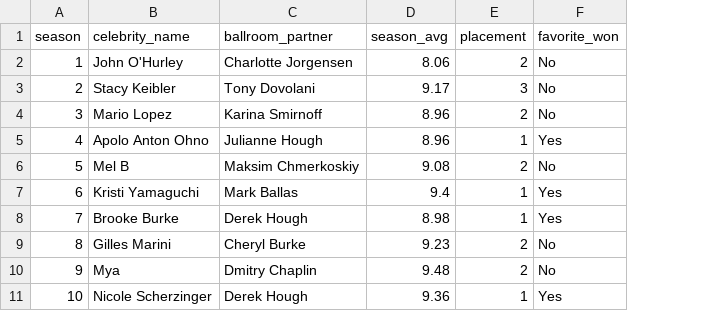
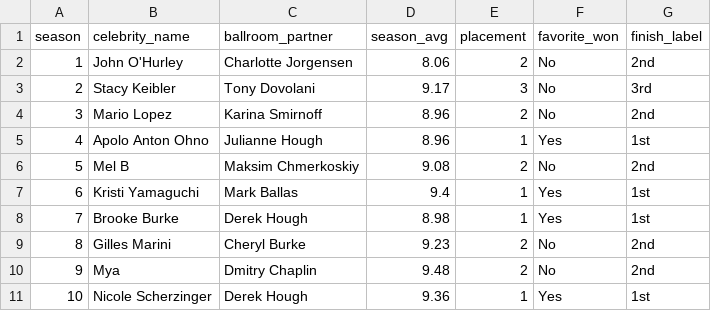
Before and after one commit to abbygopal/dwts-judges-vs-fans, a CSV file: outputs/q1_favorite_by_season.csv, drawn as a sheet; only a part is shown; the diff names each change by its address in the sheet, - before the commit and + after, or states it on an @@ line.

```diff
--- a/outputs/q1_favorite_by_season.csv
+++ b/outputs/q1_favorite_by_season.csv
+column G (finish_label), rows 2-11: 2nd | 3rd | 2nd | 1st | 2nd | 1st | 1st | 2nd | 2nd | 1st
```
Also changed, not shown: 5 other files.
